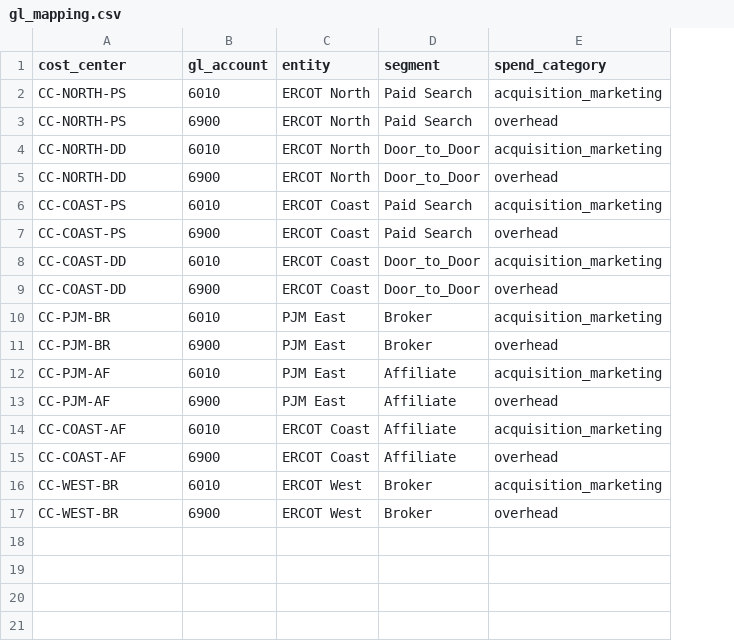
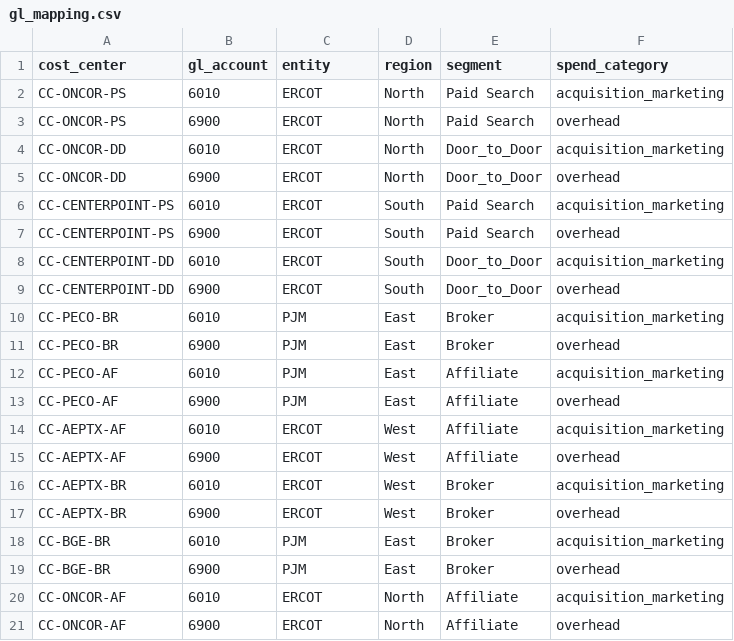
Before and after one commit to Interstellar1776/athena, a CSV file: config/gl_mapping.csv, drawn as a sheet; the diff names each change by its address in the sheet, - before the commit and + after, or states it on an @@ line.

```diff
--- a/config/gl_mapping.csv
+++ b/config/gl_mapping.csv
+column D (region), rows 2-17: North | North | North | North | South | South | South | South | East | East | East | East | West | West | West | West
-A2:A3 (cost_center): CC-NORTH-PS
+A2:A3 (cost_center): CC-ONCOR-PS
-C2:C5 (entity): ERCOT North
+C2:C5 (entity): ERCOT
-A4:A5 (cost_center): CC-NORTH-DD
+A4:A5 (cost_center): CC-ONCOR-DD
-A6:A7 (cost_center): CC-COAST-PS
+A6:A7 (cost_center): CC-CENTERPOINT-PS
-C6:C9 (entity): ERCOT Coast
+C6:C9 (entity): ERCOT
-A8:A9 (cost_center): CC-COAST-DD
+A8:A9 (cost_center): CC-CENTERPOINT-DD
-A10:A11 (cost_center): CC-PJM-BR
+A10:A11 (cost_center): CC-PECO-BR
-C10:C13 (entity): PJM East
+C10:C13 (entity): PJM
-A12:A13 (cost_center): CC-PJM-AF
+A12:A13 (cost_center): CC-PECO-AF
-A14:A15 (cost_center): CC-COAST-AF
+A14:A15 (cost_center): CC-AEPTX-AF
-C14:C15 (entity): ERCOT Coast
+C14:C15 (entity): ERCOT
-A16:A17 (cost_center): CC-WEST-BR
+A16:A17 (cost_center): CC-AEPTX-BR
-C16:C17 (entity): ERCOT West
+C16:C17 (entity): ERCOT
+row 18: CC-BGE-BR | 6010 | PJM | East | Broker | acquisition_marketing
+row 19: CC-BGE-BR | 6900 | PJM | East | Broker | overhead
+row 20: CC-ONCOR-AF | 6010 | ERCOT | North | Affiliate | acquisition_marketing
+row 21: CC-ONCOR-AF | 6900 | ERCOT | North | Affiliate | overhead
```
Also changed, not shown: 39 other files.
